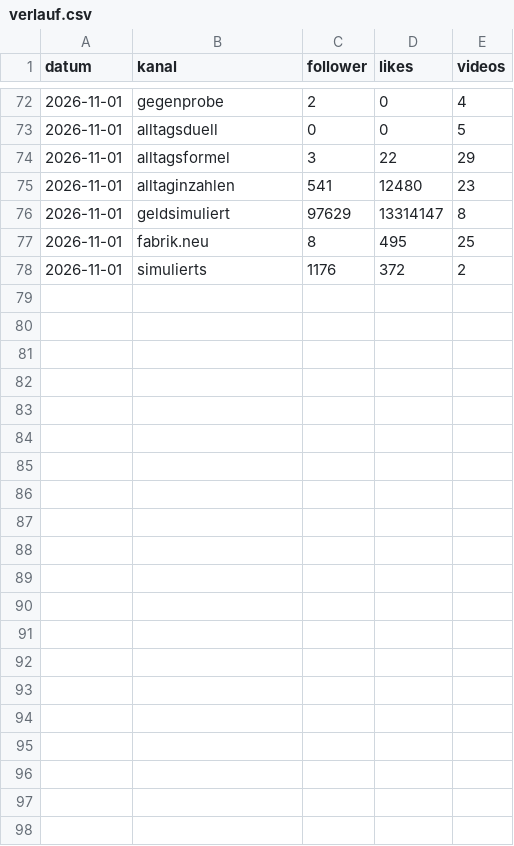
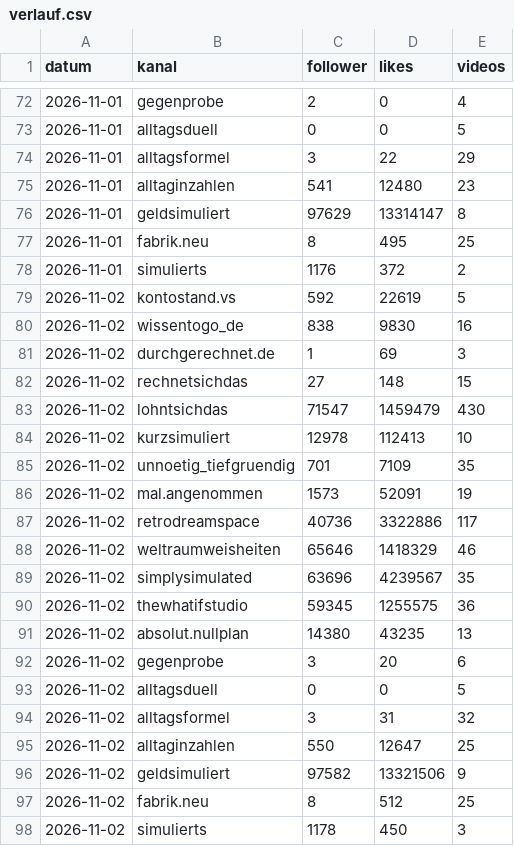
Before and after one commit to Dagjori/TikTok-Automation, a CSV file: data/monitor/verlauf.csv, drawn as a sheet; only a part is shown, gaps mark what is left out; the diff names each change by its address in the sheet, - before the commit and + after, or states it on an @@ line.

```diff
--- a/data/monitor/verlauf.csv
+++ b/data/monitor/verlauf.csv
+row 79: 2026-11-02 | kontostand.vs | 592 | 22619 | 5
+row 80: 2026-11-02 | wissentogo_de | 838 | 9830 | 16
+row 81: 2026-11-02 | durchgerechnet.de | 1 | 69 | 3
+row 82: 2026-11-02 | rechnetsichdas | 27 | 148 | 15
+row 83: 2026-11-02 | lohntsichdas | 71547 | 1459479 | 430
+row 84: 2026-11-02 | kurzsimuliert | 12978 | 112413 | 10
+row 85: 2026-11-02 | unnoetig_tiefgruendig | 701 | 7109 | 35
+row 86: 2026-11-02 | mal.angenommen | 1573 | 52091 | 19
+row 87: 2026-11-02 | retrodreamspace | 40736 | 3322886 | 117
+row 88: 2026-11-02 | weltraumweisheiten | 65646 | 1418329 | 46
+row 89: 2026-11-02 | simplysimulated | 63696 | 4239567 | 35
+row 90: 2026-11-02 | thewhatifstudio | 59345 | 1255575 | 36
+row 91: 2026-11-02 | absolut.nullplan | 14380 | 43235 | 13
+row 92: 2026-11-02 | gegenprobe | 3 | 20 | 6
+row 93: 2026-11-02 | alltagsduell | 0 | 0 | 5
+row 94: 2026-11-02 | alltagsformel | 3 | 31 | 32
+row 95: 2026-11-02 | alltaginzahlen | 550 | 12647 | 25
+row 96: 2026-11-02 | geldsimuliert | 97582 | 13321506 | 9
+row 97: 2026-11-02 | fabrik.neu | 8 | 512 | 25
+row 98: 2026-11-02 | simulierts | 1178 | 450 | 3
```
Also changed, not shown: data/trends/trend-log.csv, 2 other files.
